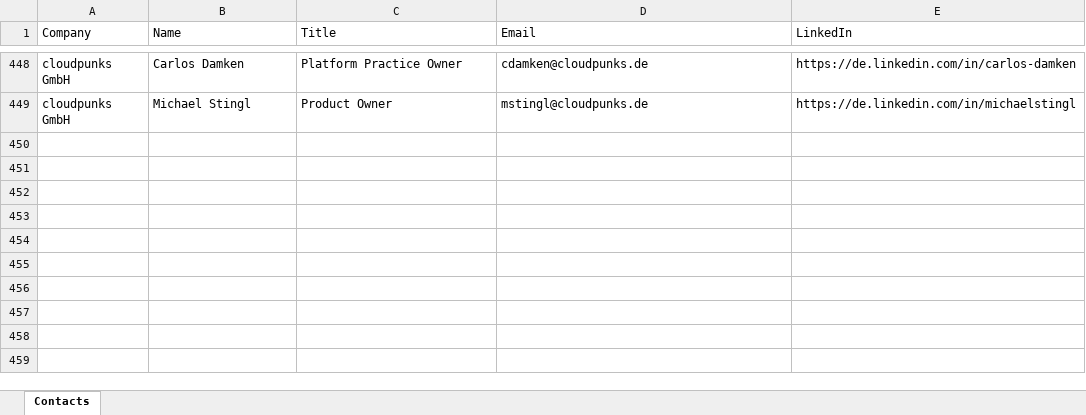
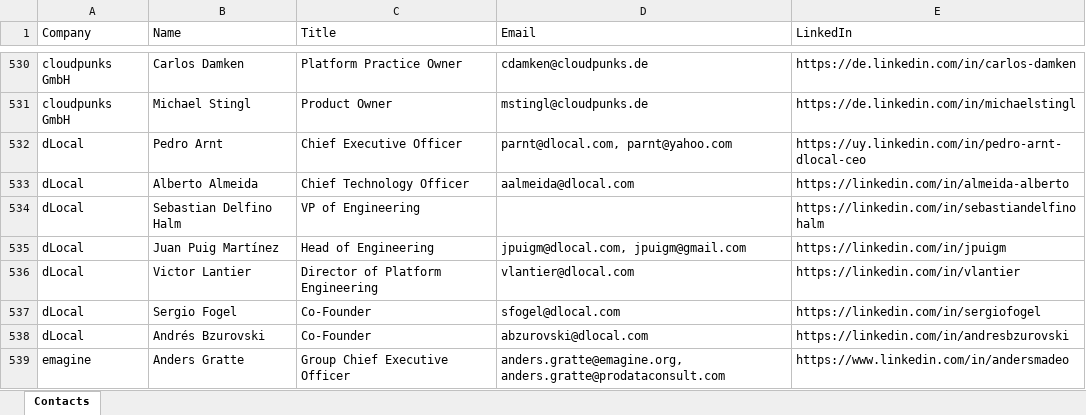
Before and after one commit to onukwilip/job-application-tool, an Excel workbook: unused/contacts.xlsx, sheet Contacts, drawn as a sheet; only a part is shown, gaps mark what is left out; values as stored, in another font and other column widths than the file's, no borders; the diff covers the shown part only; the diff names each change by its address in the sheet, - before the commit and + after, or states it on an @@ line.

```diff
--- a/unused/contacts.xlsx (sheet Contacts)
+++ b/unused/contacts.xlsx (sheet Contacts)
+row 532: dLocal | Pedro Arnt | Chief Executive Officer | parnt@dlocal.com, parnt@yahoo.com | https://uy.linkedin.com/in/pedro-arnt-dlocal-ceo
+row 533: dLocal | Alberto Almeida | Chief Technology Officer | aalmeida@dlocal.com | https://linkedin.com/in/almeida-alberto
+row 534: dLocal | Sebastian Delfino Halm | VP of Engineering |  | https://linkedin.com/in/sebastiandelfinohalm
+row 535: dLocal | Juan Puig Martínez | Head of Engineering | jpuigm@dlocal.com, jpuigm@gmail.com | https://linkedin.com/in/jpuigm
+row 536: dLocal | Victor Lantier | Director of Platform Engineering | vlantier@dlocal.com | https://linkedin.com/in/vlantier
+row 537: dLocal | Sergio Fogel | Co-Founder | sfogel@dlocal.com | https://linkedin.com/in/sergiofogel
+row 538: dLocal | Andrés Bzurovski | Co-Founder | abzurovski@dlocal.com | https://linkedin.com/in/andresbzurovski
+row 539: emagine | Anders Gratte | Group Chief Executive Officer | anders.gratte@emagine.org, anders.gratte@prodataconsult.com | https://www.linkedin.com/in/andersmadeo
```
Also changed, not shown: 90 added rows elsewhere in this sheet, 7 other files.
